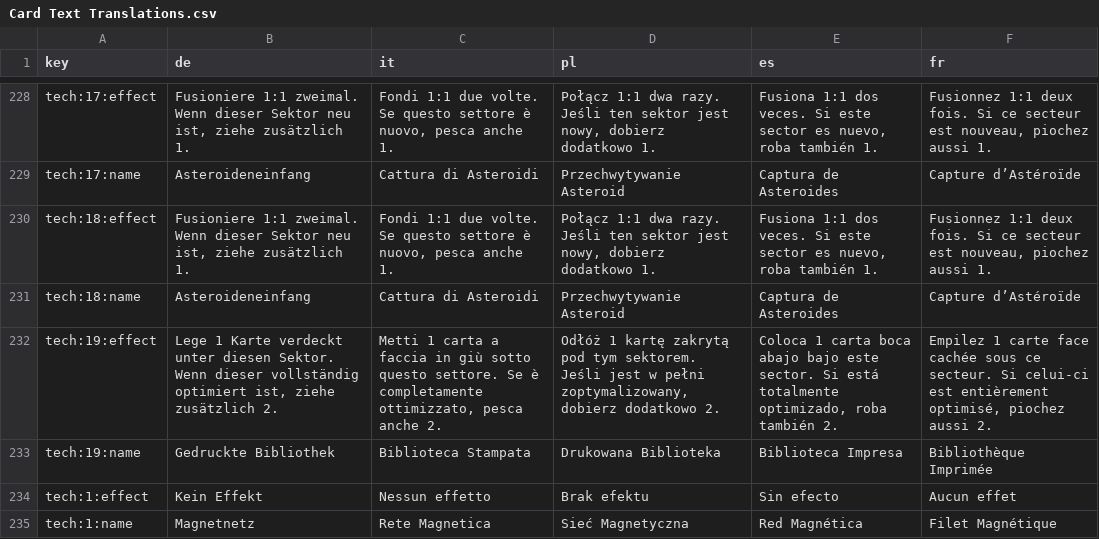
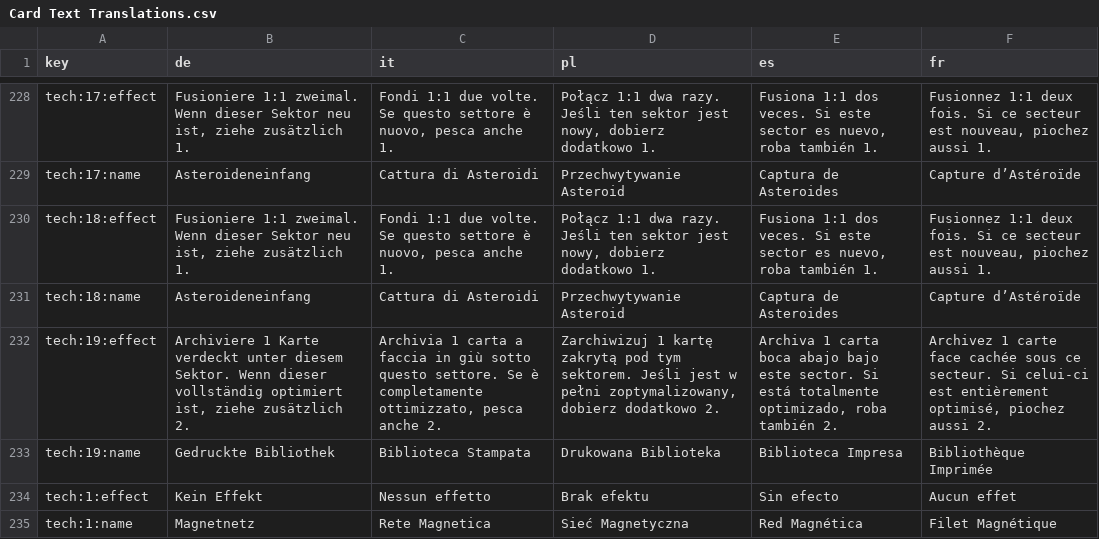
Before and after one commit to PixelPawel/generation-ship, a CSV file: Documents/HappyCapyGames/Generation Ship/digital/generation-ship/data/Card Text Translations.csv, drawn as a sheet; only a part is shown, gaps mark what is left out; the diff covers the shown part only; the diff names each change by its address in the sheet, - before the commit and + after, or states it on an @@ line.

```diff
--- a/Documents/HappyCapyGames/Generation Ship/digital/generation-ship/data/Card Text Translations.csv
+++ b/Documents/HappyCapyGames/Generation Ship/digital/generation-ship/data/Card Text Translations.csv
-B232 (de): Lege 1 Karte verdeckt unter diesen Sektor. Wenn…
+B232 (de): Archiviere 1 Karte verdeckt unter diesem Sektor. Wenn…
-C232 (it): Metti 1 carta…
+C232 (it): Archivia 1 carta…
-D232 (pl): Odłóż 1 kartę…
+D232 (pl): Zarchiwizuj 1 kartę…
-E232 (es): Coloca 1 carta…
+E232 (es): Archiva 1 carta…
-F232 (fr): Empilez 1 carte…
+F232 (fr): Archivez 1 carte…
```
Also changed, not shown: 120 edited cells elsewhere in this file.
